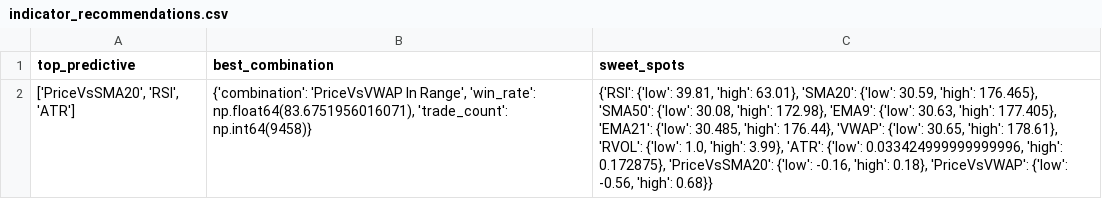
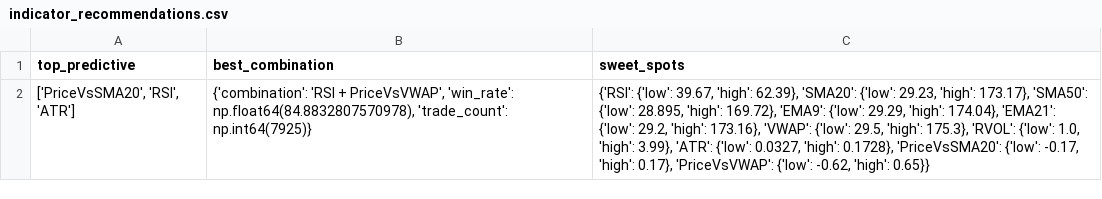
Before and after one commit to TeneikaAskew/stocks, a CSV file: earnings_options_analytics/outputs/csv_reports/indicator_recommendations.csv, drawn as a sheet.

```diff
--- a/earnings_options_analytics/outputs/csv_reports/indicator_recommendations.csv
+++ b/earnings_options_analytics/outputs/csv_reports/indicator_recommendations.csv
@@ -1,2 +1,2 @@
 top_predictive,best_combination,sweet_spots
-"['PriceVsSMA20', 'RSI', 'ATR']","{'combination': 'PriceVsVWAP In Range', 'win_rate': np.float64(83.6751956016071), 'trade_count': np.int64(9458)}","{'RSI': {'low': 39.81, 'high': 63.01}, 'SMA20': {'low': 30.59, 'high': 176.465}, 'SMA50': {'low': 30.08, 'high': 172.98}, 'EMA9': {'low': 30.63, 'high': 177.405}, 'EMA21': {'low': 30.485, 'high': 176.44}, 'VWAP': {'low': 30.65, 'high': 178.61}, 'RVOL': {'low': 1.0, 'high': 3.99}, 'ATR': {'low': 0.033424999999999996, 'high': 0.172875}, 'PriceVsSMA20': {'low': -0.16, 'high': 0.18}, 'PriceVsVWAP': {'low': -0.56, 'high': 0.68}}"
+"['PriceVsSMA20', 'RSI', 'ATR']","{'combination': 'RSI + PriceVsVWAP', 'win_rate': np.float64(84.8832807570978), 'trade_count': np.int64(7925)}","{'RSI': {'low': 39.67, 'high': 62.39}, 'SMA20': {'low': 29.23, 'high': 173.17}, 'SMA50': {'low': 28.895, 'high': 169.72}, 'EMA9': {'low': 29.29, 'high': 174.04}, 'EMA21': {'low': 29.2, 'high': 173.16}, 'VWAP': {'low': 29.5, 'high': 175.3}, 'RVOL': {'low': 1.0, 'high': 3.99}, 'ATR': {'low': 0.0327, 'high': 0.1728}, 'PriceVsSMA20': {'low': -0.17, 'high': 0.17}, 'PriceVsVWAP': {'low': -0.62, 'high': 0.65}}"
```
Also changed, not shown: earnings_options_analytics/outputs/csv_reports/indicator_evolution.csv, earnings_options_analytics/outputs/csv_reports/indicator_ranges.csv, 27 other files.
